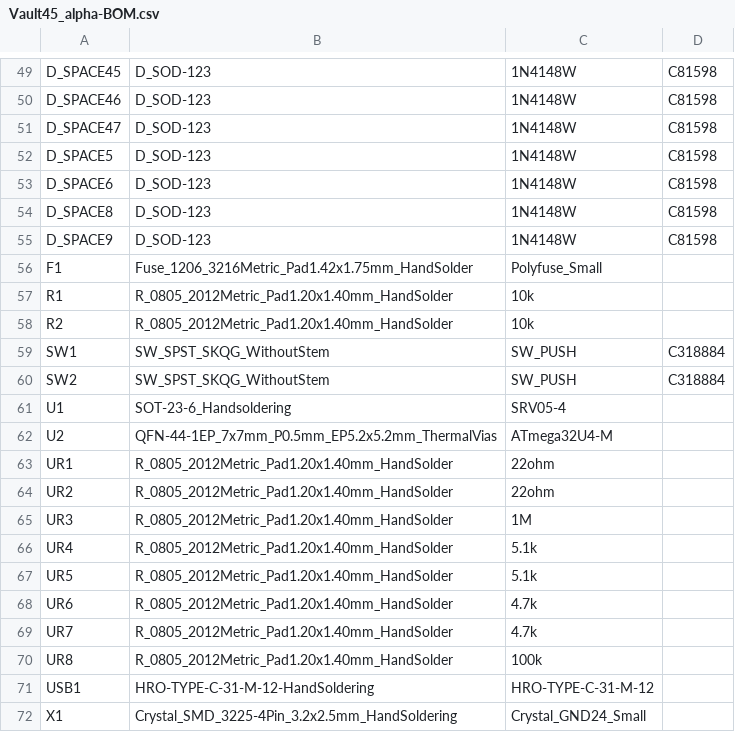
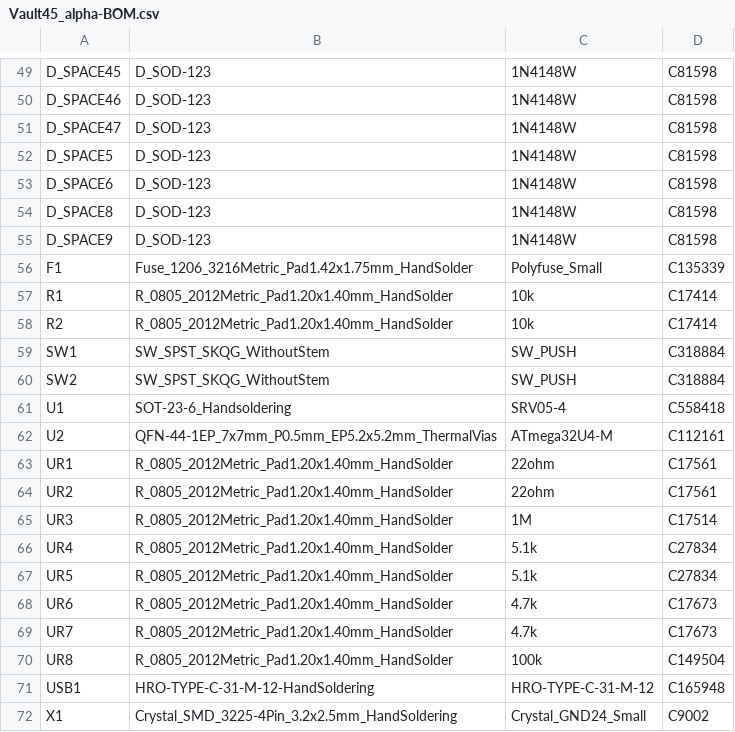
Before and after one commit to baconspoon85/phoenix45_alpha, a CSV file: Vault45_Alpha/Fabrication/Vault45_alpha-BOM.csv, drawn as a sheet; only a part is shown, gaps mark what is left out; the diff covers the shown part only.

Commit message:
Added kicad project file and gerbers for a plate with switch cutouts for 1u blockers or dummy switches in the center column instead of an OLED cutout. Added BOM to Vault45_Alpha/Fabrication dir, formatted for JLCPCB ordering, including LCSC part numbers.

```diff
--- a/Vault45_Alpha/Fabrication/Vault45_alpha-BOM.csv
+++ b/Vault45_Alpha/Fabrication/Vault45_alpha-BOM.csv
@@ -55,18 +55,18 @@ D_SPACE8,D_SOD-123,1N4148W,C81598
 D_SPACE9,D_SOD-123,1N4148W,C81598
-F1,Fuse_1206_3216Metric_Pad1.42x1.75mm_HandSolder,Polyfuse_Small,
-R1,R_0805_2012Metric_Pad1.20x1.40mm_HandSolder,10k,
-R2,R_0805_2012Metric_Pad1.20x1.40mm_HandSolder,10k,
+F1,Fuse_1206_3216Metric_Pad1.42x1.75mm_HandSolder,Polyfuse_Small,C135339
+R1,R_0805_2012Metric_Pad1.20x1.40mm_HandSolder,10k,C17414
+R2,R_0805_2012Metric_Pad1.20x1.40mm_HandSolder,10k,C17414
 SW1,SW_SPST_SKQG_WithoutStem,SW_PUSH,C318884
 SW2,SW_SPST_SKQG_WithoutStem,SW_PUSH,C318884
-U1,SOT-23-6_Handsoldering,SRV05-4,
-U2,QFN-44-1EP_7x7mm_P0.5mm_EP5.2x5.2mm_ThermalVias,ATmega32U4-M,
-UR1,R_0805_2012Metric_Pad1.20x1.40mm_HandSolder,22ohm,
-UR2,R_0805_2012Metric_Pad1.20x1.40mm_HandSolder,22ohm,
-UR3,R_0805_2012Metric_Pad1.20x1.40mm_HandSolder,1M,
-UR4,R_0805_2012Metric_Pad1.20x1.40mm_HandSolder,5.1k,
-UR5,R_0805_2012Metric_Pad1.20x1.40mm_HandSolder,5.1k,
-UR6,R_0805_2012Metric_Pad1.20x1.40mm_HandSolder,4.7k,
-UR7,R_0805_2012Metric_Pad1.20x1.40mm_HandSolder,4.7k,
-UR8,R_0805_2012Metric_Pad1.20x1.40mm_HandSolder,100k,
-USB1,HRO-TYPE-C-31-M-12-HandSoldering,HRO-TYPE-C-31-M-12,
-X1,Crystal_SMD_3225-4Pin_3.2x2.5mm_HandSoldering,Crystal_GND24_Small,
+U1,SOT-23-6_Handsoldering,SRV05-4,C558418
+U2,QFN-44-1EP_7x7mm_P0.5mm_EP5.2x5.2mm_ThermalVias,ATmega32U4-M,C112161
+UR1,R_0805_2012Metric_Pad1.20x1.40mm_HandSolder,22ohm,C17561
+UR2,R_0805_2012Metric_Pad1.20x1.40mm_HandSolder,22ohm,C17561
+UR3,R_0805_2012Metric_Pad1.20x1.40mm_HandSolder,1M,C17514
+UR4,R_0805_2012Metric_Pad1.20x1.40mm_HandSolder,5.1k,C27834
+UR5,R_0805_2012Metric_Pad1.20x1.40mm_HandSolder,5.1k,C27834
+UR6,R_0805_2012Metric_Pad1.20x1.40mm_HandSolder,4.7k,C17673
+UR7,R_0805_2012Metric_Pad1.20x1.40mm_HandSolder,4.7k,C17673
+UR8,R_0805_2012Metric_Pad1.20x1.40mm_HandSolder,100k,C149504
+USB1,HRO-TYPE-C-31-M-12-HandSoldering,HRO-TYPE-C-31-M-12,C165948
+X1,Crystal_SMD_3225-4Pin_3.2x2.5mm_HandSoldering,Crystal_GND24_Small,C9002
```
Also changed, not shown: 10 edited cells elsewhere in this file, 20 other files.
